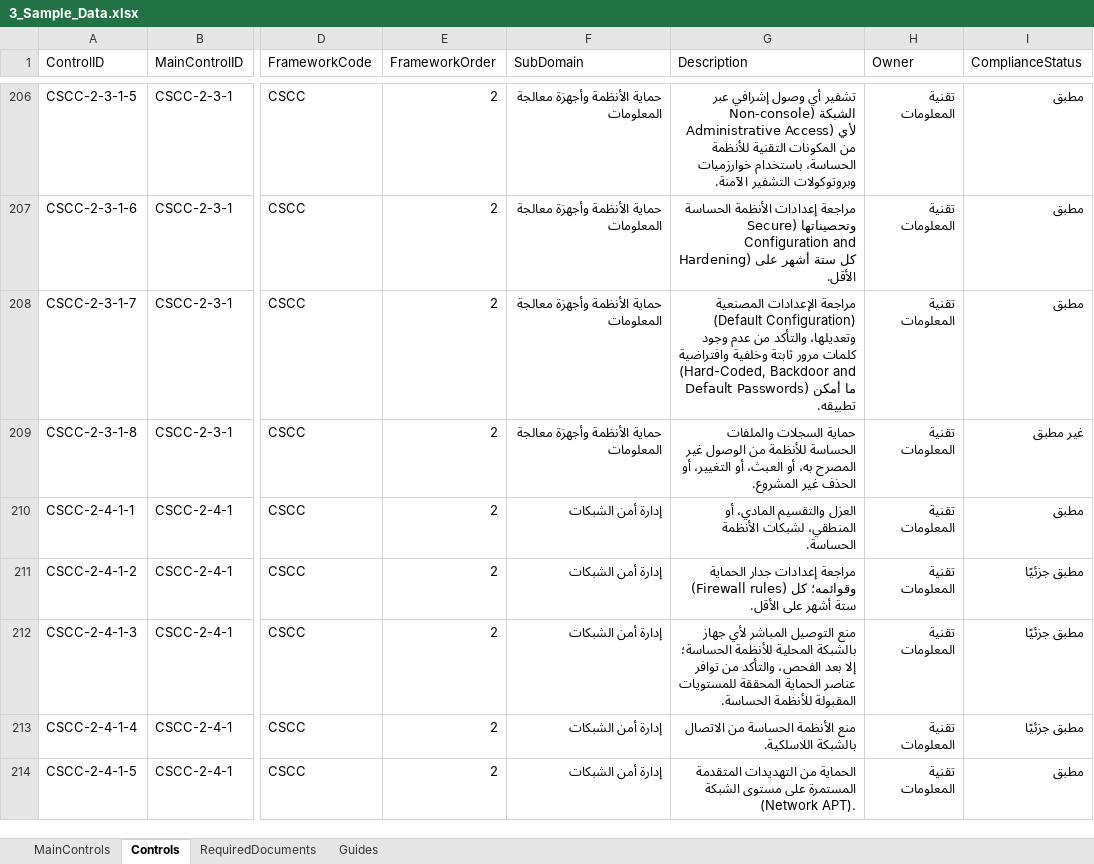
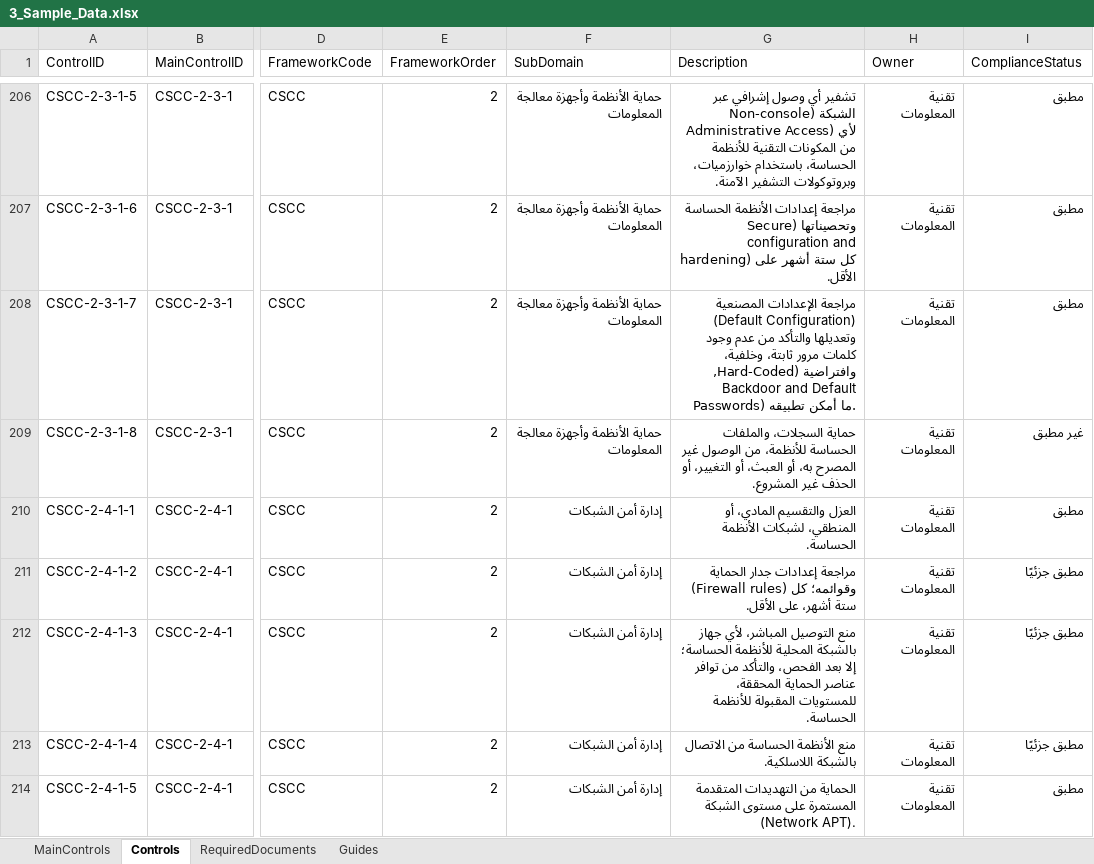
Before and after one commit to Raseel-Almutairi/portfolio, an Excel workbook: nca-powerbi/3_Sample_Data.xlsx, sheet Controls, drawn as a sheet; only a part is shown, gaps mark what is left out; values as stored, in another font and other column widths than the file's, no borders; table styles not drawn; the diff covers the shown part only; the diff names each change by its address in the sheet, - before the commit and + after, or states it on an @@ line.

```diff
--- a/nca-powerbi/3_Sample_Data.xlsx (sheet Controls)
+++ b/nca-powerbi/3_Sample_Data.xlsx (sheet Controls)
-G206 (Description): …الحساسة، باستخدام خوارزميات وبروتوكولات التشفير…
+G206 (Description): …الحساسة، باستخدام خوارزميات، وبروتوكولات التشفير…
-G207 (Description): …وتحصيناتها (Secure Configuration and Hardening) كل ستة…
+G207 (Description): …وتحصيناتها (Secure configuration and hardening) كل ستة…
-G208 (Description): …(Default Configuration) وتعديلها، والتأكد من عدم وجود كلمات مرور ثابتة وخلفية وافتراضية (Hard-Coded,…
+G208 (Description): …(Default Configuration) وتعديلها والتأكد من عدم وجود كلمات مرور ثابتة، وخلفية، وافتراضية (Hard-Coded,…
-G209 (Description): حماية السجلات والملفات الحساسة للأنظمة من الوصول…
+G209 (Description): حماية السجلات، والملفات الحساسة للأنظمة، من الوصول…
-G211 (Description): …كل ستة أشهر على الأقل.
+G211 (Description): …كل ستة أشهر، على الأقل.
-G212 (Description): منع التوصيل المباشر لأي جهاز بالشبكة المحلية للأنظمة الحساسة؛ إلا بعد الفحص، والتأكد من توافر عناصر الحماية المحققة للمستويات المقبولة…
+G212 (Description): منع التوصيل المباشر، لأي جهاز بالشبكة المحلية للأنظمة الحساسة؛ إلا بعد الفحص، والتأكد من توافر عناصر الحماية المحققة، للمستويات المقبولة…
```
Also changed, not shown: 49 edited cells elsewhere in this sheet, nca-powerbi/4_Blank_Data.xlsx, nca-tool/NCA_Compliance_Register_Blank.xlsx, 7 other files.
